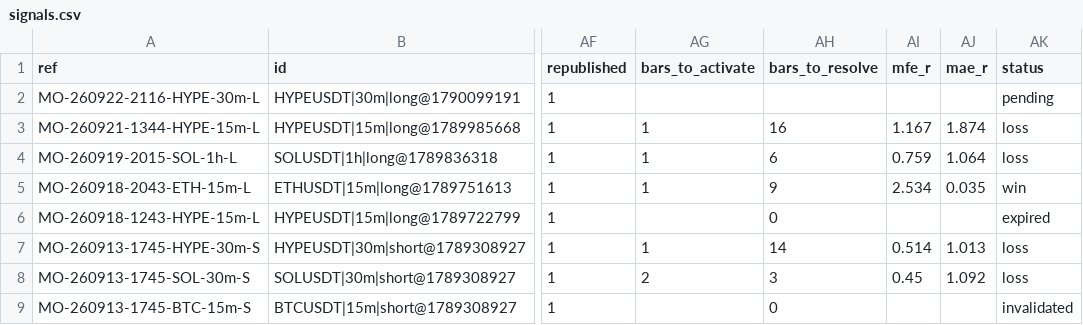
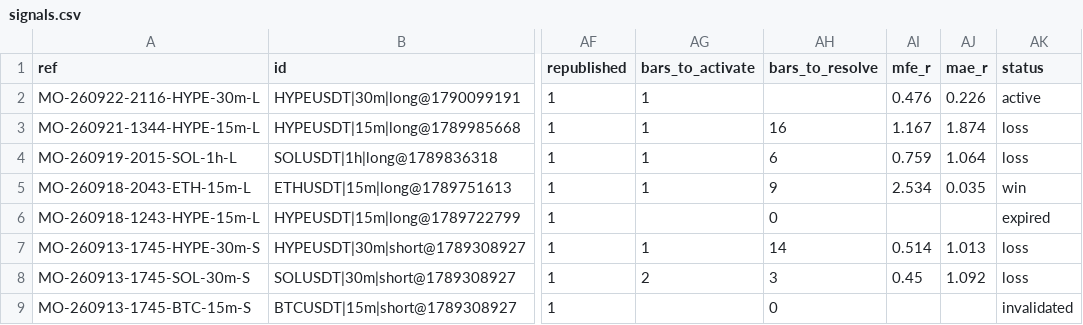
Before and after one commit to msmadanni88/market-observatory, a CSV file: brief/signals.csv, drawn as a sheet; only a part is shown, gaps mark what is left out; the diff names each change by its address in the sheet, - before the commit and + after, or states it on an @@ line.

```diff
--- a/brief/signals.csv
+++ b/brief/signals.csv
-AG2 (bars_to_activate): (empty)
+AG2 (bars_to_activate): 1
-AI2 (mfe_r): (empty)
+AI2 (mfe_r): 0.476
-AJ2 (mae_r): (empty)
+AJ2 (mae_r): 0.226
-AK2 (status): pending
+AK2 (status): active
```
Also changed, not shown: 1 other file.
